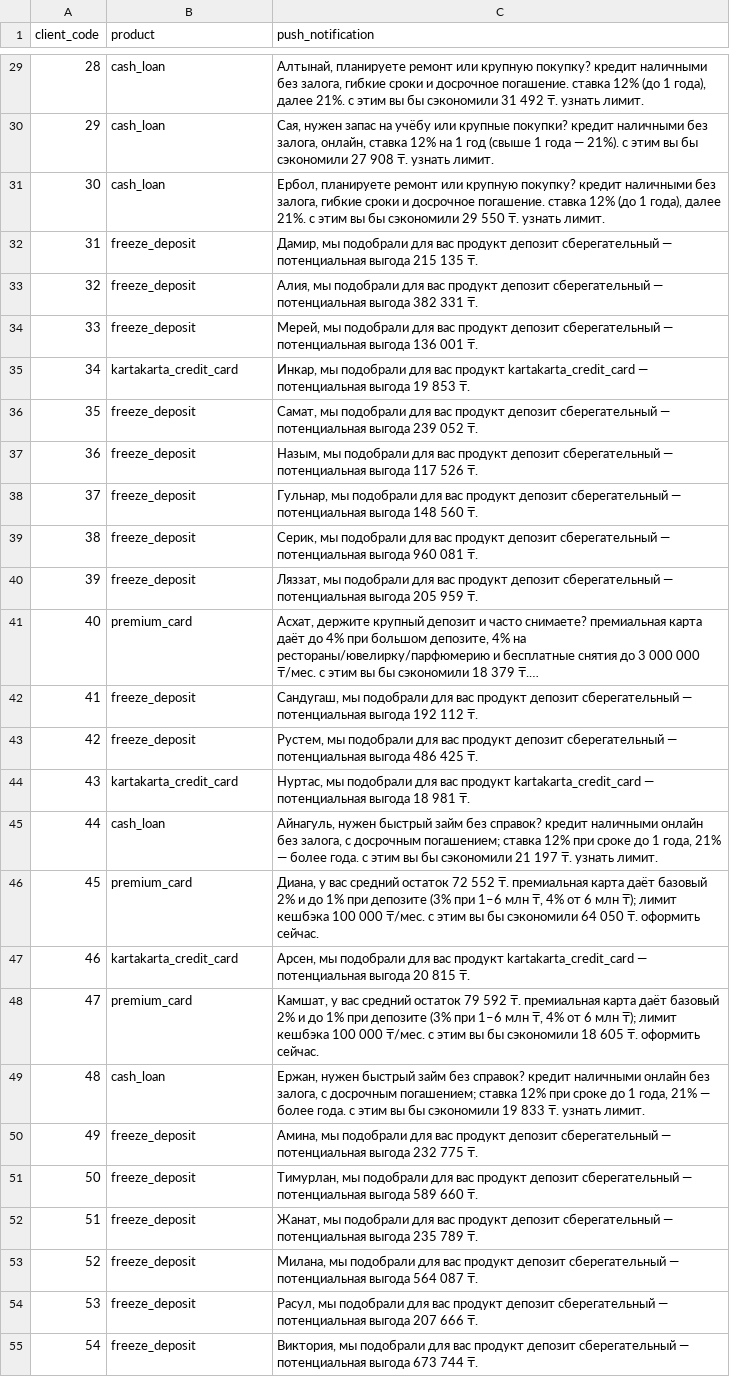
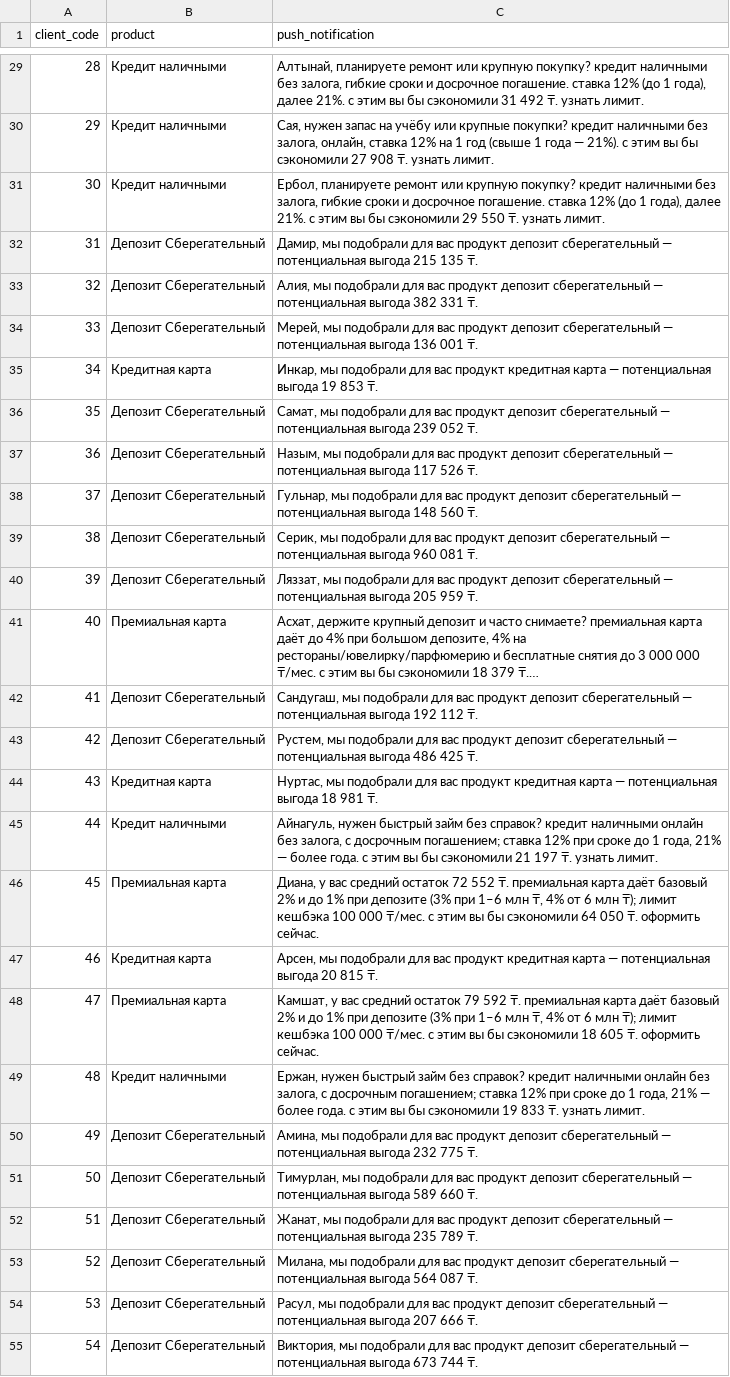
Before and after one commit to tvnshin/bcc, a CSV file: notifs.csv, drawn as a sheet; only a part is shown, gaps mark what is left out; the diff covers the shown part only; the diff names each change by its address in the sheet, - before the commit and + after, or states it on an @@ line.

```diff
--- a/notifs.csv
+++ b/notifs.csv
-B29:B31 (product): cash_loan
+B29:B31 (product): Кредит наличными
-B32:B34 (product): freeze_deposit
+B32:B34 (product): Депозит Сберегательный
-B35 (product): kartakarta_credit_card
+B35 (product): Кредитная карта
-C35 (push_notification): …вас продукт kartakarta_credit_card — потенциальная…
+C35 (push_notification): …вас продукт кредитная карта — потенциальная…
-B36:B40 (product): freeze_deposit
+B36:B40 (product): Депозит Сберегательный
-B41 (product): premium_card
+B41 (product): Премиальная карта
-B42:B43 (product): freeze_deposit
+B42:B43 (product): Депозит Сберегательный
-B44 (product): kartakarta_credit_card
+B44 (product): Кредитная карта
-C44 (push_notification): …вас продукт kartakarta_credit_card — потенциальная…
+C44 (push_notification): …вас продукт кредитная карта — потенциальная…
-B45 (product): cash_loan
+B45 (product): Кредит наличными
-B46 (product): premium_card
+B46 (product): Премиальная карта
-B47 (product): kartakarta_credit_card
+B47 (product): Кредитная карта
-C47 (push_notification): …вас продукт kartakarta_credit_card — потенциальная…
+C47 (push_notification): …вас продукт кредитная карта — потенциальная…
-B48 (product): premium_card
+B48 (product): Премиальная карта
-B49 (product): cash_loan
+B49 (product): Кредит наличными
-B50:B55 (product): freeze_deposit
+B50:B55 (product): Депозит Сберегательный
```
Also changed, not shown: 40 edited cells elsewhere in this file, 2 other files.
